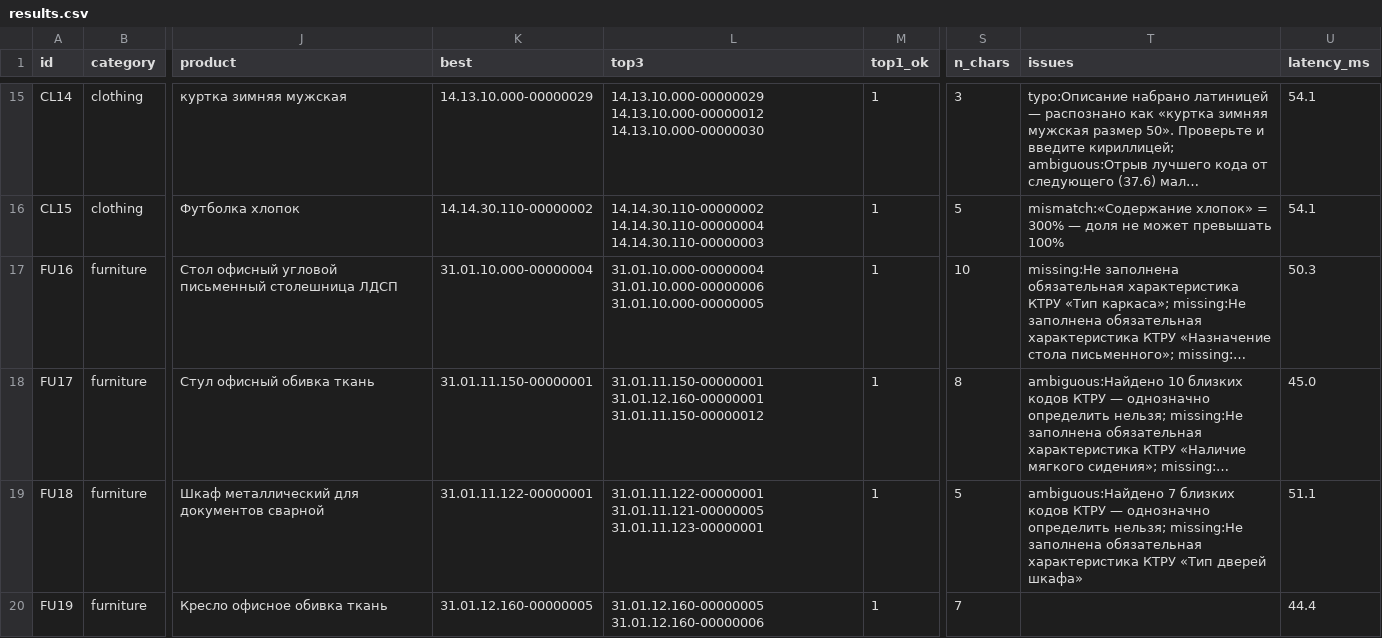
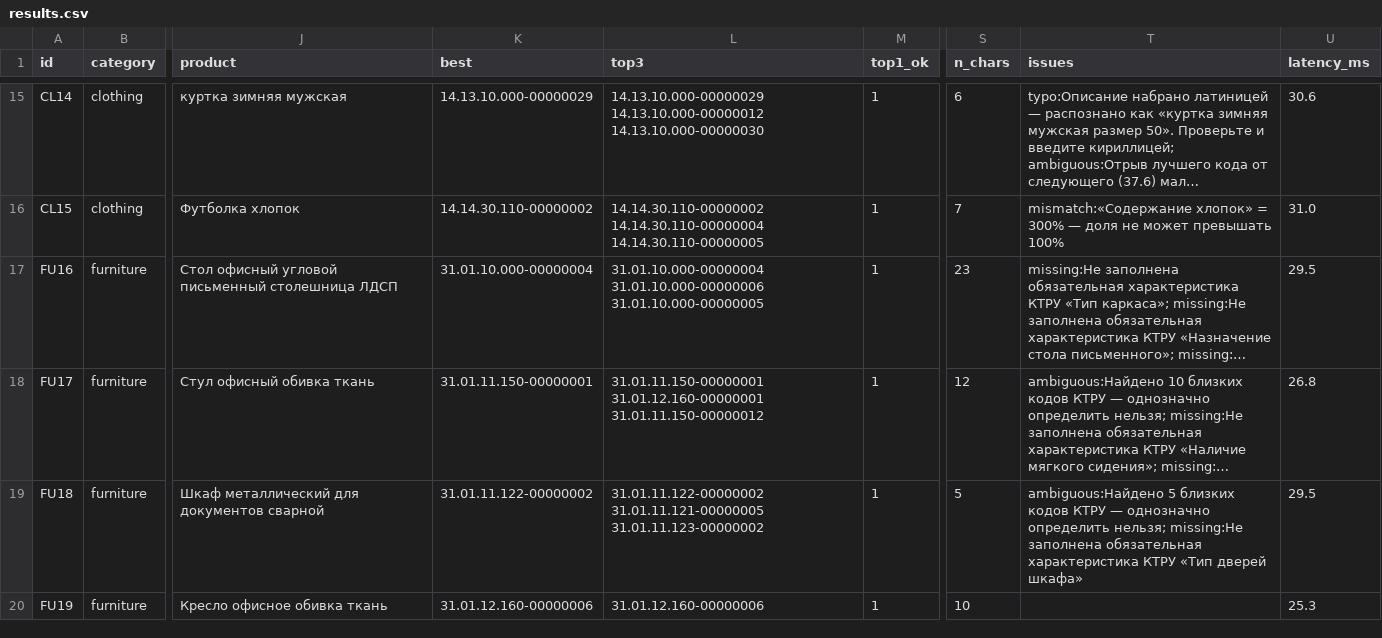
Before and after one commit to Telman3000/Tender-Hack-2026-based-on-bots-, a CSV file: qa/results.csv, drawn as a sheet; only a part is shown, gaps mark what is left out; long unchanged cells end in …; the diff covers the shown part only; the diff names each change by its address in the sheet, - before the commit and + after, or states it on an @@ line.

```diff
--- a/qa/results.csv
+++ b/qa/results.csv
-S15 (n_chars): 3
+S15 (n_chars): 6
-U15 (latency_ms): 54.1
+U15 (latency_ms): 30.6
-L16 (top3): 14.14.30.110-00000002 14.14.30.110-00000004 14.14.30.110-00000003
+L16 (top3): 14.14.30.110-00000002 14.14.30.110-00000004 14.14.30.110-00000005
-S16 (n_chars): 5
+S16 (n_chars): 7
-U16 (latency_ms): 54.1
+U16 (latency_ms): 31.0
-S17 (n_chars): 10
+S17 (n_chars): 23
-U17 (latency_ms): 50.3
+U17 (latency_ms): 29.5
-S18 (n_chars): 8
+S18 (n_chars): 12
-U18 (latency_ms): 45.0
+U18 (latency_ms): 26.8
-K19 (best): 31.01.11.122-00000001
+K19 (best): 31.01.11.122-00000002
-L19 (top3): 31.01.11.122-00000001 31.01.11.121-00000005 31.01.11.123-00000001
+L19 (top3): 31.01.11.122-00000002 31.01.11.121-00000005 31.01.11.123-00000002
-T19 (issues): ambiguous:Найдено 7 близких кодов…
+T19 (issues): ambiguous:Найдено 5 близких кодов…
-U19 (latency_ms): 51.1
+U19 (latency_ms): 29.5
-K20 (best): 31.01.12.160-00000005
+K20 (best): 31.01.12.160-00000006
-L20 (top3): 31.01.12.160-00000005 31.01.12.160-00000006
+L20 (top3): 31.01.12.160-00000006
-S20 (n_chars): 7
+S20 (n_chars): 10
-U20 (latency_ms): 44.4
+U20 (latency_ms): 25.3
```
Also changed, not shown: 91 edited cells elsewhere in this file, qa/break_results.csv, qa/errors_results.csv, 11 other files.
